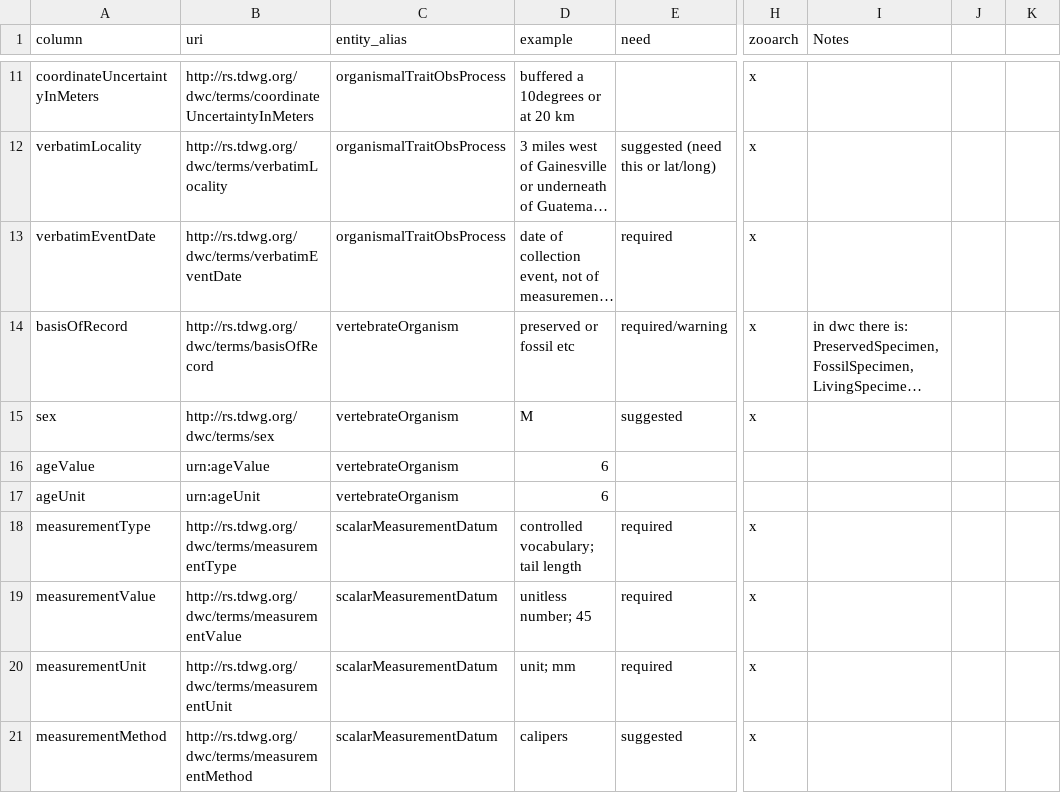
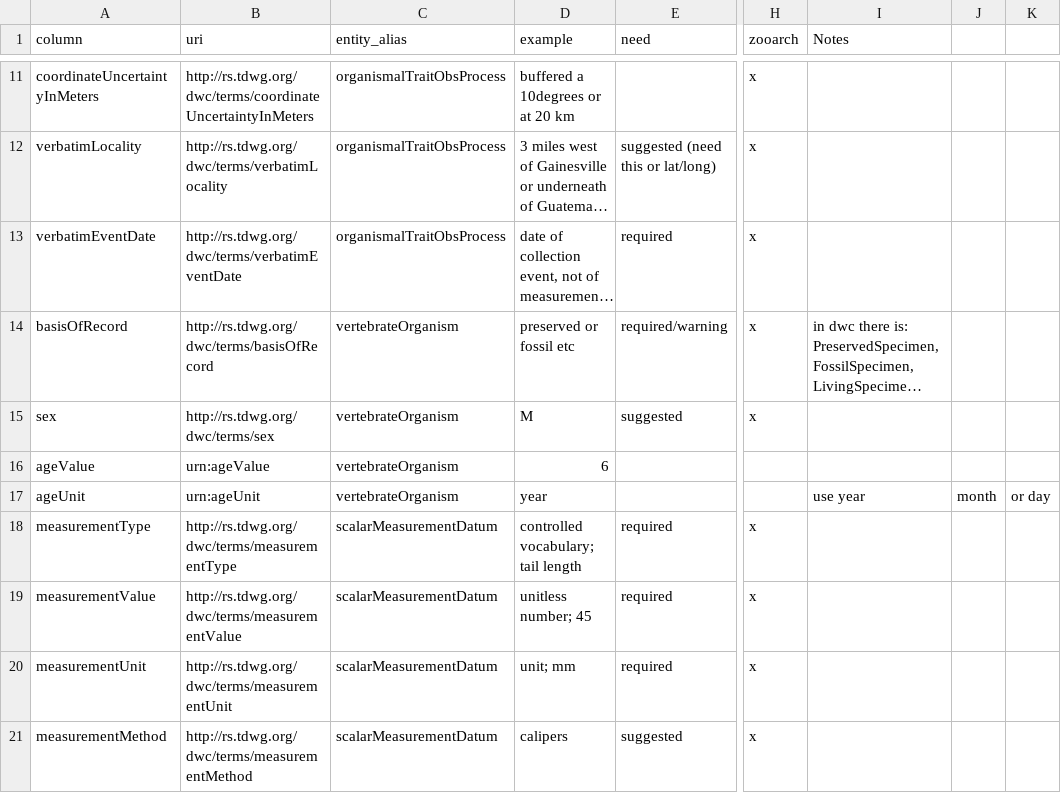
Before and after one commit to futres/template, a CSV file: template.csv, drawn as a sheet; only a part is shown, gaps mark what is left out; long unchanged cells end in …; the diff names each change by its address in the sheet, - before the commit and + after, or states it on an @@ line.

Commit message:
Update template.csv

```diff
--- a/template.csv
+++ b/template.csv
-D17 (example): 6
+D17 (example): year
-I17 (Notes): (empty)
+I17 (Notes): use year
-J17: (empty)
+J17: month
-K17: (empty)
+K17: or day
```
